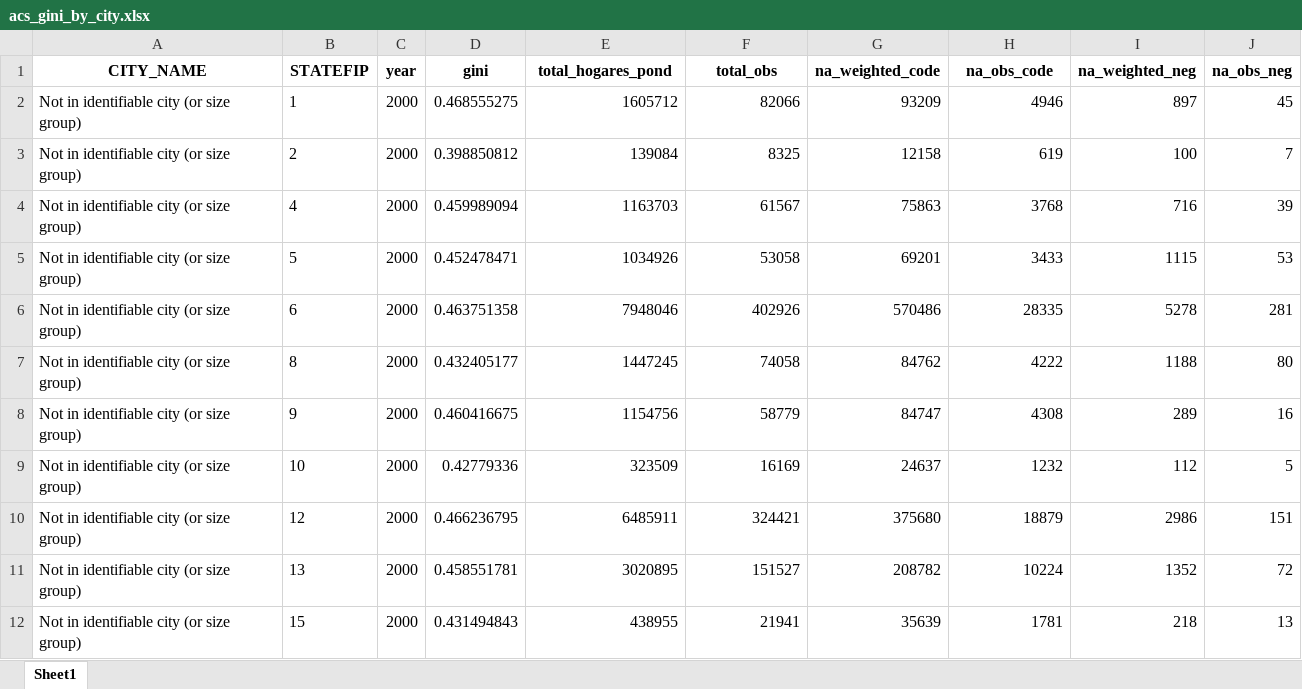
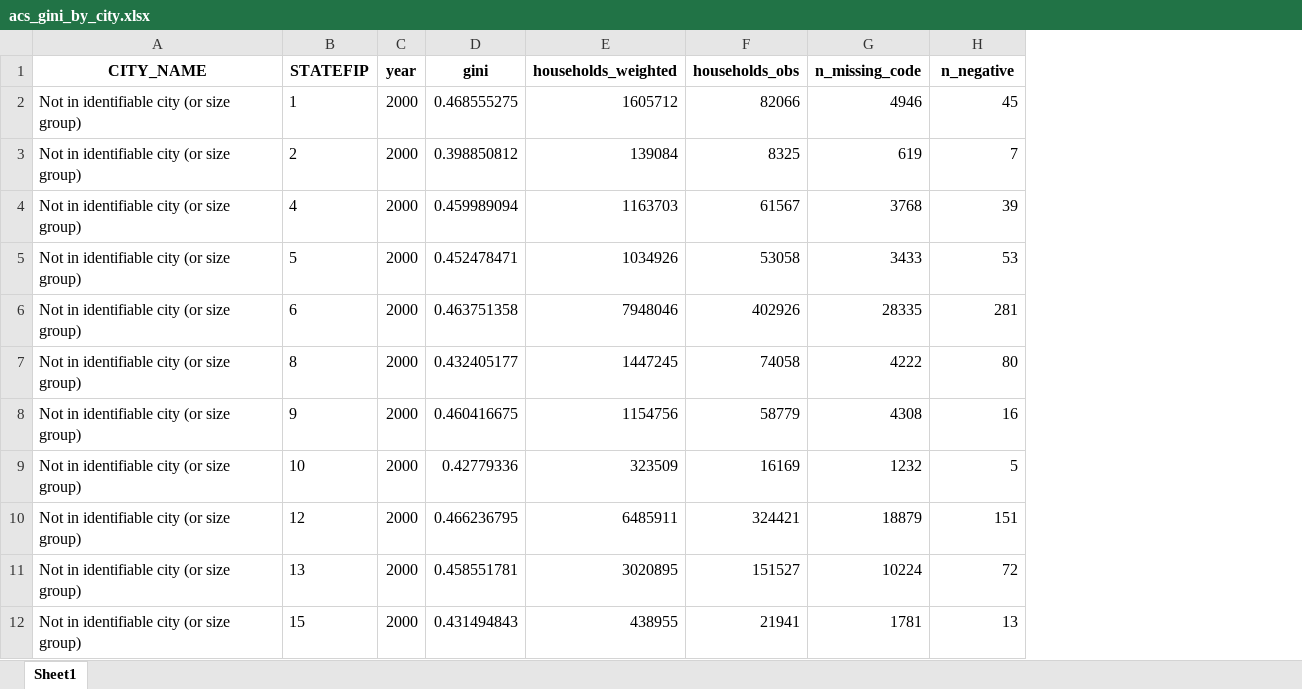
Before and after one commit to anaibarral/urban-inequality, an Excel workbook: data/acs/acs_gini_by_city.xlsx, sheet Sheet1, drawn as a sheet; only a part is shown; values as stored, in another font and other column widths than the file's, no borders; removed rows and columns are numbered as before the commit, all else as after; the diff names each change by its address in the sheet, - before the commit and + after, or states it on an @@ line.

```diff
--- a/data/acs/acs_gini_by_city.xlsx (sheet Sheet1)
+++ b/data/acs/acs_gini_by_city.xlsx (sheet Sheet1)
-column G (na_weighted_code), rows 2-12: 93209 | 12158 | 75863 | 69201 | 570486 | 84762 | 84747 | 24637 | 375680 | 208782 | 35639
-column I (na_weighted_neg), rows 2-12: 897 | 100 | 716 | 1115 | 5278 | 1188 | 289 | 112 | 2986 | 1352 | 218
-E1: total_hogares_pond
+E1: households_weighted
-F1: total_obs
+F1: households_obs
-G1: na_obs_code
+G1: n_missing_code
-H1: na_obs_neg
+H1: n_negative
```
Also changed, not shown: data/acs/acs_theil_by_city.xlsx, 46 other files.
